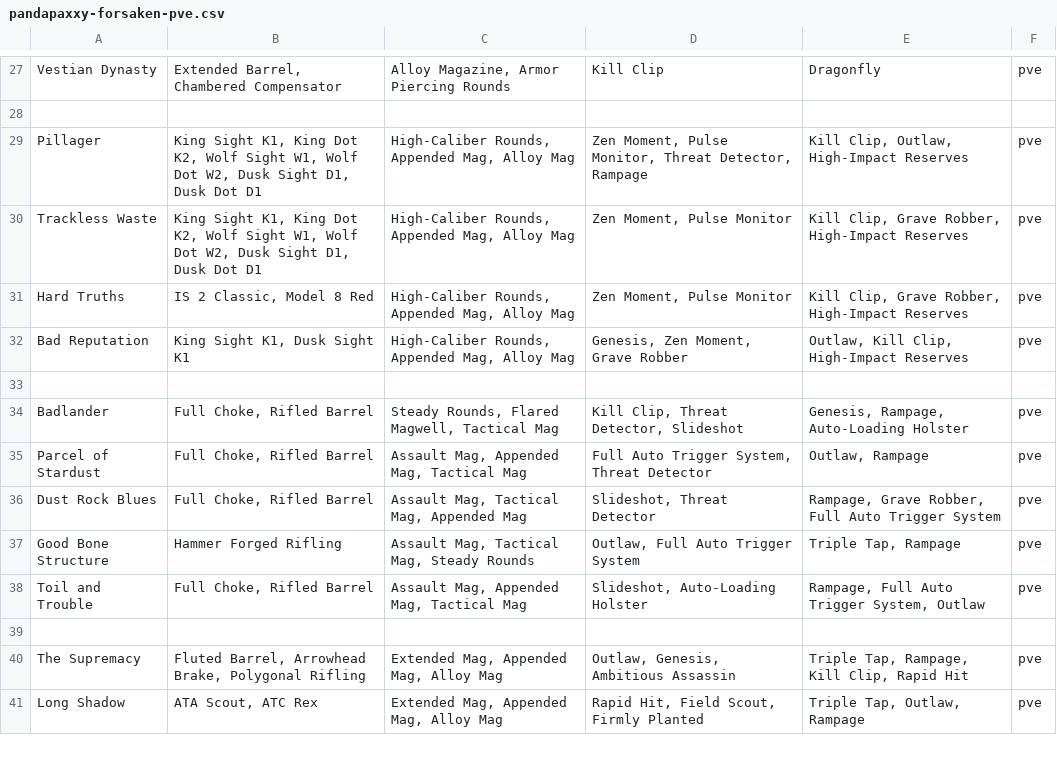
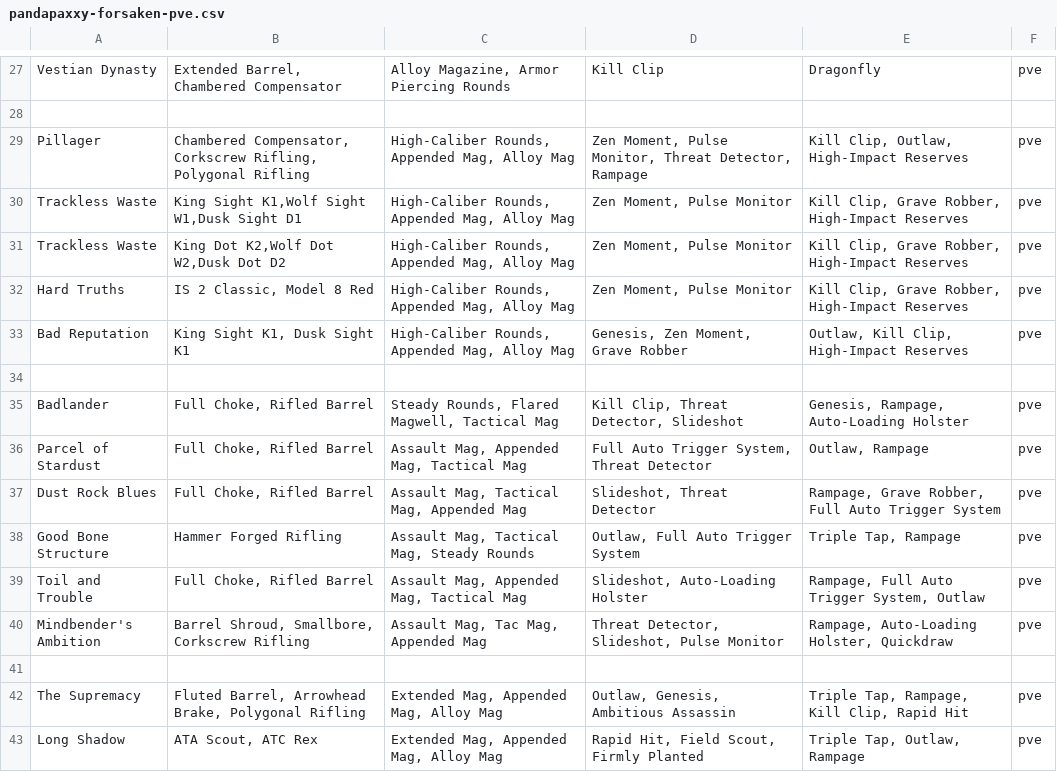
Before and after one commit to LittleLightForDestiny/csv-wishlists-parser, a CSV file: csv/pandapaxxy-forsaken-pve.csv, drawn as a sheet; only a part is shown, gaps mark what is left out.

```diff
--- a/csv/pandapaxxy-forsaken-pve.csv
+++ b/csv/pandapaxxy-forsaken-pve.csv
@@ -28,4 +28,5 @@ Vestian Dynasty,"Extended Barrel, Chambered Compensator","Alloy Magazine, Armor
 ,,,,,
-Pillager,"King Sight K1, King Dot K2, Wolf Sight W1, Wolf Dot W2, Dusk Sight D1, Dusk Dot D1","High-Caliber Rounds, Appended Mag, Alloy Mag","Zen Moment, Pulse Monitor, Threat Detector, Rampage","Kill Clip, Outlaw, High-Impact Reserves",pve
-Trackless Waste,"King Sight K1, King Dot K2, Wolf Sight W1, Wolf Dot W2, Dusk Sight D1, Dusk Dot D1","High-Caliber Rounds, Appended Mag, Alloy Mag","Zen Moment, Pulse Monitor","Kill Clip, Grave Robber, High-Impact Reserves",pve
+Pillager,"Chambered Compensator, Corkscrew Rifling, Polygonal Rifling","High-Caliber Rounds, Appended Mag, Alloy Mag","Zen Moment, Pulse Monitor, Threat Detector, Rampage","Kill Clip, Outlaw, High-Impact Reserves",pve
+Trackless Waste,"King Sight K1,Wolf Sight W1,Dusk Sight D1","High-Caliber Rounds, Appended Mag, Alloy Mag","Zen Moment, Pulse Monitor","Kill Clip, Grave Robber, High-Impact Reserves",pve
+Trackless Waste,"King Dot K2,Wolf Dot W2,Dusk Dot D2","High-Caliber Rounds, Appended Mag, Alloy Mag","Zen Moment, Pulse Monitor","Kill Clip, Grave Robber, High-Impact Reserves",pve
 Hard Truths,"IS 2 Classic, Model 8 Red","High-Caliber Rounds, Appended Mag, Alloy Mag","Zen Moment, Pulse Monitor","Kill Clip, Grave Robber, High-Impact Reserves",pve
@@ -38,2 +39,3 @@ Good Bone Structure,Hammer Forged Rifling,"Assault Mag, Tactical Mag, Steady Rou
 Toil and Trouble,"Full Choke, Rifled Barrel","Assault Mag, Appended Mag, Tactical Mag","Slideshot, Auto-Loading Holster","Rampage, Full Auto Trigger System, Outlaw",pve
+Mindbender's Ambition,"Barrel Shroud, Smallbore, Corkscrew Rifling","Assault Mag, Tac Mag, Appended Mag","Threat Detector, Slideshot, Pulse Monitor","Rampage, Auto-Loading Holster, Quickdraw",pve
 ,,,,,
```
Also changed, not shown: csv/pandapaxxy-drifter.csv, csv/pandapaxxy-forge.csv, 22 other files.
